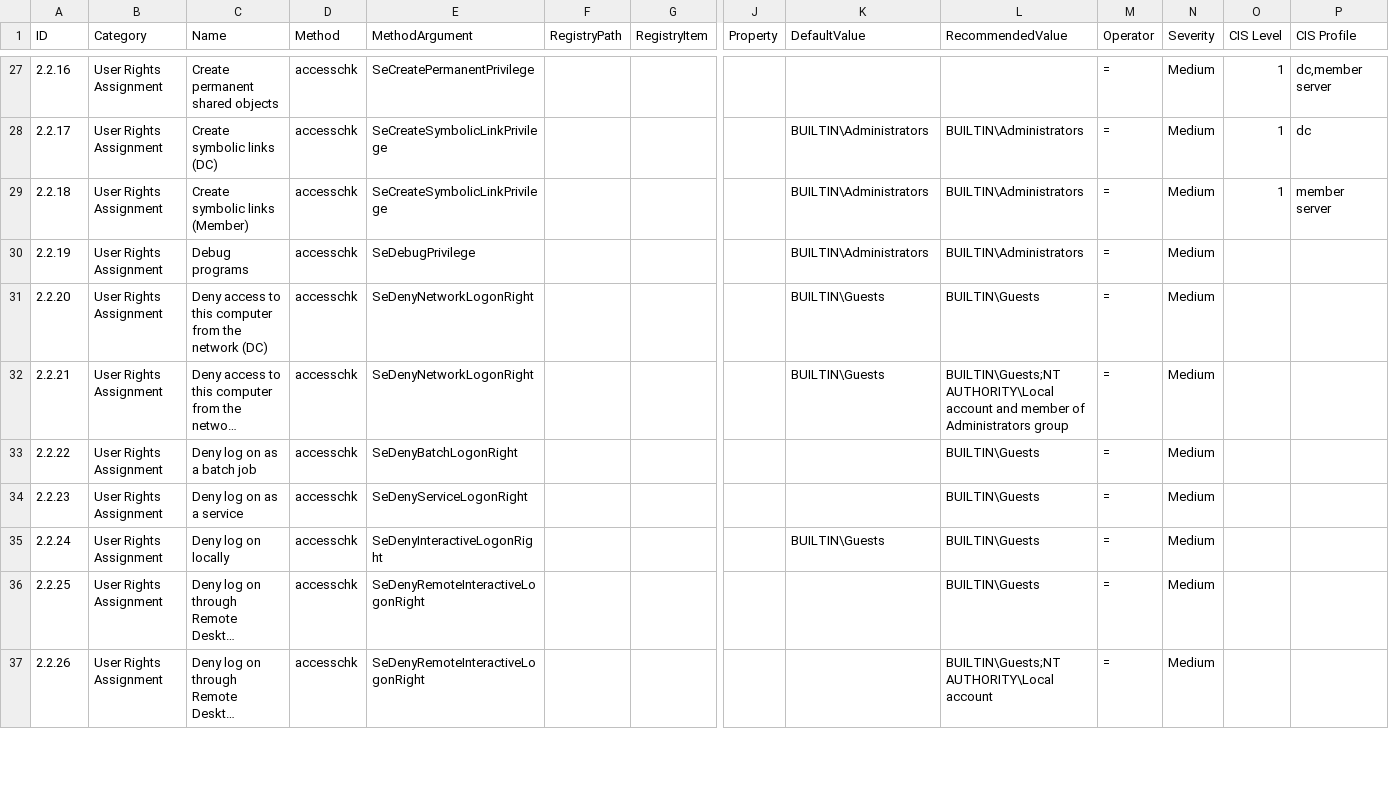
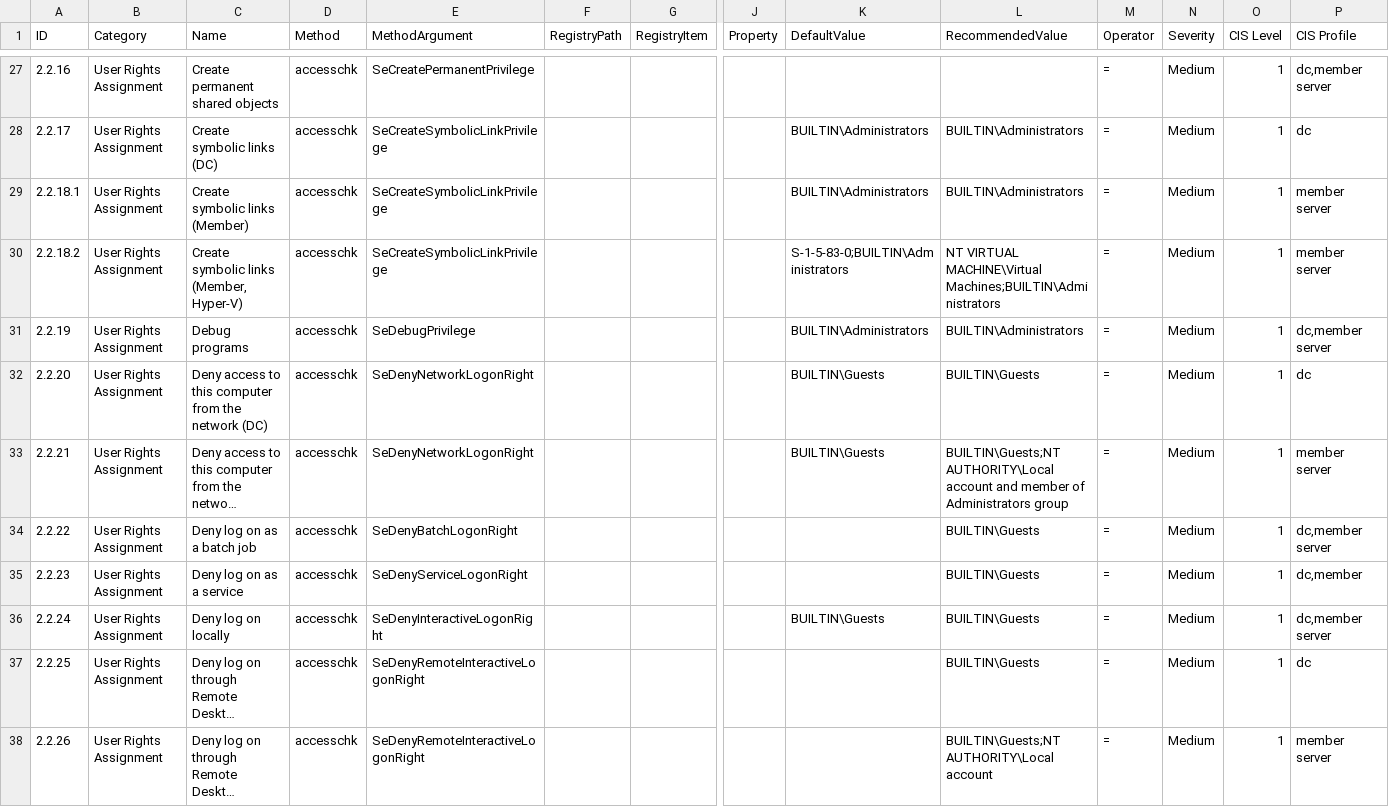
Before and after one commit to luborpetr/windows_hardening, a CSV file: lists/findings_list_csi_microsoft_windows_2022.csv, drawn as a sheet; only a part is shown, gaps mark what is left out; long unchanged cells end in …; addresses are those after the commit; rows hold the shown columns only; the diff covers the shown part only; the diff names each change by its address in the sheet, - before the commit and + after, or states it on an @@ line.

Commit message:
Add back 2.2.18.1-2

```diff
--- a/lists/findings_list_csi_microsoft_windows_2022.csv
+++ b/lists/findings_list_csi_microsoft_windows_2022.csv
-A29 (ID): 2.2.18
+A29 (ID): 2.2.18.1
+row 30: 2.2.18.2 | User Rights Assignment | Create symbolic links (Member, Hyper-V) | accesschk | SeCreateSymbolicLinkPrivilege |  |  |  | S-1-5-83-0;BUILTIN\Administrators | NT VIRTUAL MACHINE\Virtual Machines;BUILTIN\Administrators | = | Medium | 1 | member server
-O31:O38 (CIS Level): (empty)
+O31:O38 (CIS Level): 1
-P31 (CIS Profile): (empty)
+P31 (CIS Profile): dc,member server
-P32 (CIS Profile): (empty)
+P32 (CIS Profile): dc
-P33 (CIS Profile): (empty)
+P33 (CIS Profile): member server
-P34 (CIS Profile): (empty)
+P34 (CIS Profile): dc,member server
-P35 (CIS Profile): (empty)
+P35 (CIS Profile): dc,member
-P36 (CIS Profile): (empty)
+P36 (CIS Profile): dc,member server
-P37 (CIS Profile): (empty)
+P37 (CIS Profile): dc
-P38 (CIS Profile): (empty)
+P38 (CIS Profile): member server
```
Also changed, not shown: 20 edited cells elsewhere in this file.
